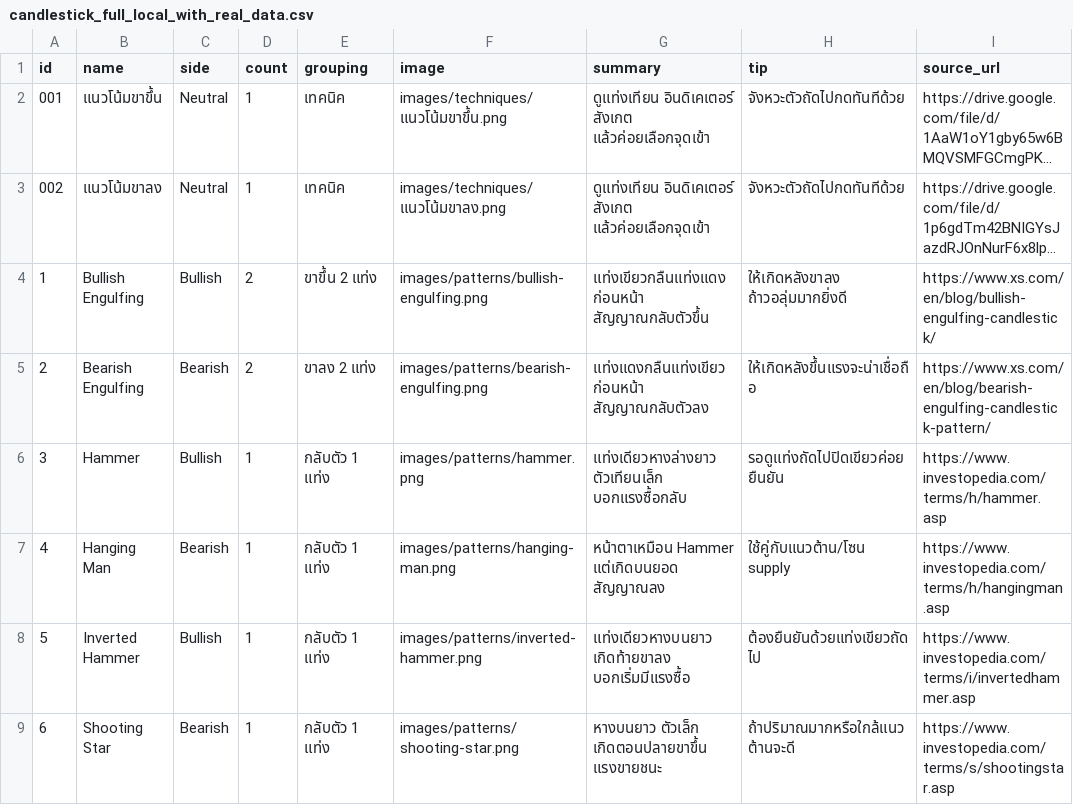
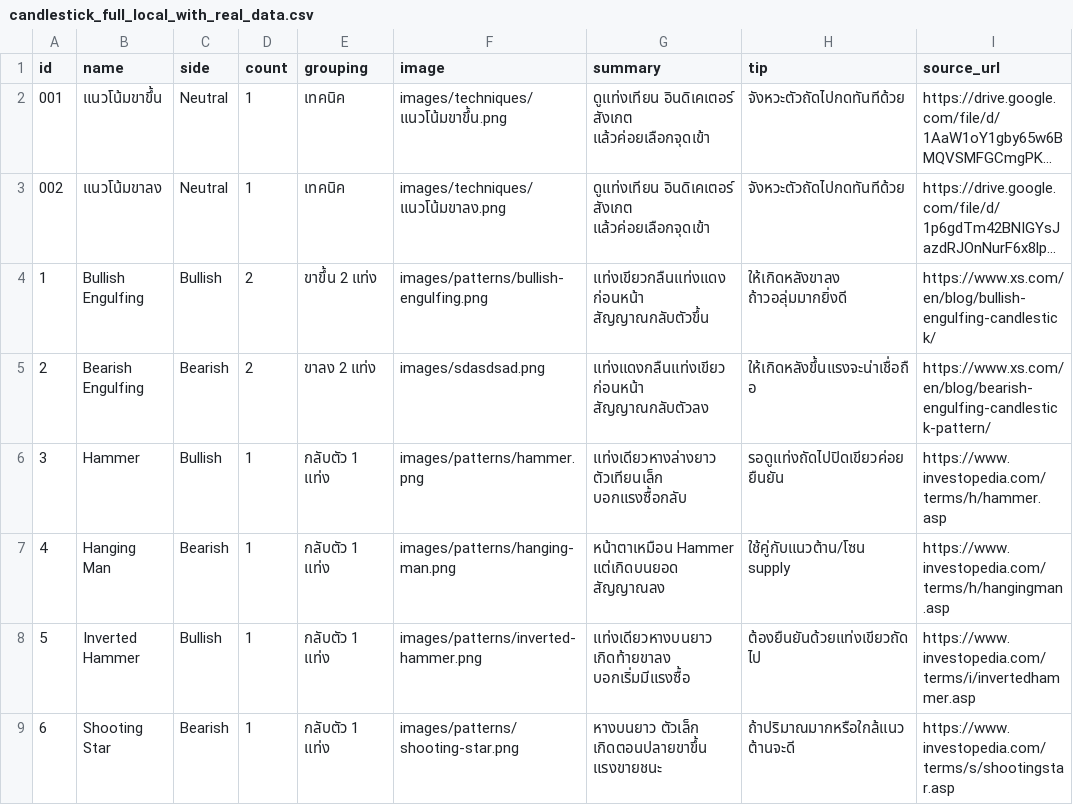
Before and after one commit to tontakankeawpang321-glitch/krsitsdeeka, a CSV file: candlestick_full_local_with_real_data.csv, drawn as a sheet; only a part is shown; long unchanged cells end in ….

Commit message:
Update candlestick_full_local_with_real_data.csv

```diff
--- a/candlestick_full_local_with_real_data.csv
+++ b/candlestick_full_local_with_real_data.csv
@@ -4,3 +4,3 @@ id	name	side	count	grouping	image	summary	tip	source_url
 1	Bullish Engulfing	Bullish	2	ขาขึ้น 2 แท่ง	images/patterns/bullish-engulfing.png	แท่งเขียวกลืนแท่งแดงก่อนหน้า สัญญาณกลับตัวขึ้น	ให้เกิดหลังขาลง ถ้าวอลุ่มมากยิ่งดี	https://www.xs.com/en/blog/bullish-engulfing-candlestick/
-2	Bearish Engulfing	Bearish	2	ขาลง 2 แท่ง	images/patterns/bearish-engulfing.png	แท่งแดงกลืนแท่งเขียวก่อนหน้า สัญญาณกลับตัวลง	ให้เกิดหลังขึ้นแรงจะน่าเชื่อถือ	https://www.xs.com/en/blog/bearish-engulfing-candlestick-pattern/
+2	Bearish Engulfing	Bearish	2	ขาลง 2 แท่ง	images/sdasdsad.png	แท่งแดงกลืนแท่งเขียวก่อนหน้า สัญญาณกลับตัวลง	ให้เกิดหลังขึ้นแรงจะน่าเชื่อถือ	https://www.xs.com/en/blog/bearish-engulfing-candlestick-pattern/
 3	Hammer	Bullish	1	กลับตัว 1 แท่ง	images/patterns/hammer.png	แท่งเดียวหางล่างยาว ตัวเทียนเล็ก บอกแรงซื้อกลับ	รอดูแท่งถัดไปปิดเขียวค่อยยืนยัน	https://www.investopedia.com/terms/h/hammer.asp
```
